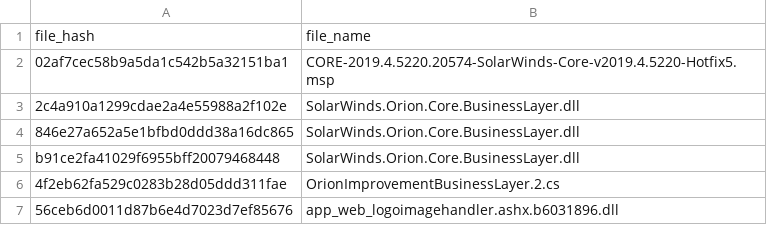
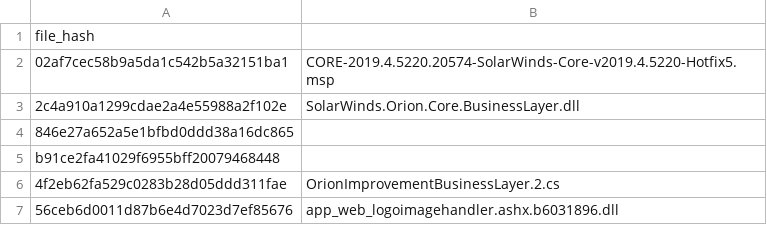
Before and after one commit to davisshannon/Splunk-Sunburst, a CSV file: sunburst-md5-hashes.csv, drawn as a sheet.

Commit message:
Update sunburst-md5-hashes.csv

```diff
--- a/sunburst-md5-hashes.csv
+++ b/sunburst-md5-hashes.csv
@@ -1,6 +1,6 @@
-file_hash,file_name
+file_hash
 02af7cec58b9a5da1c542b5a32151ba1,CORE-2019.4.5220.20574-SolarWinds-Core-v2019.4.5220-Hotfix5.msp
 2c4a910a1299cdae2a4e55988a2f102e,SolarWinds.Orion.Core.BusinessLayer.dll 
-846e27a652a5e1bfbd0ddd38a16dc865,SolarWinds.Orion.Core.BusinessLayer.dll 
-b91ce2fa41029f6955bff20079468448,SolarWinds.Orion.Core.BusinessLayer.dll 
+846e27a652a5e1bfbd0ddd38a16dc865
+b91ce2fa41029f6955bff20079468448
 4f2eb62fa529c0283b28d05ddd311fae,OrionImprovementBusinessLayer.2.cs 
```
